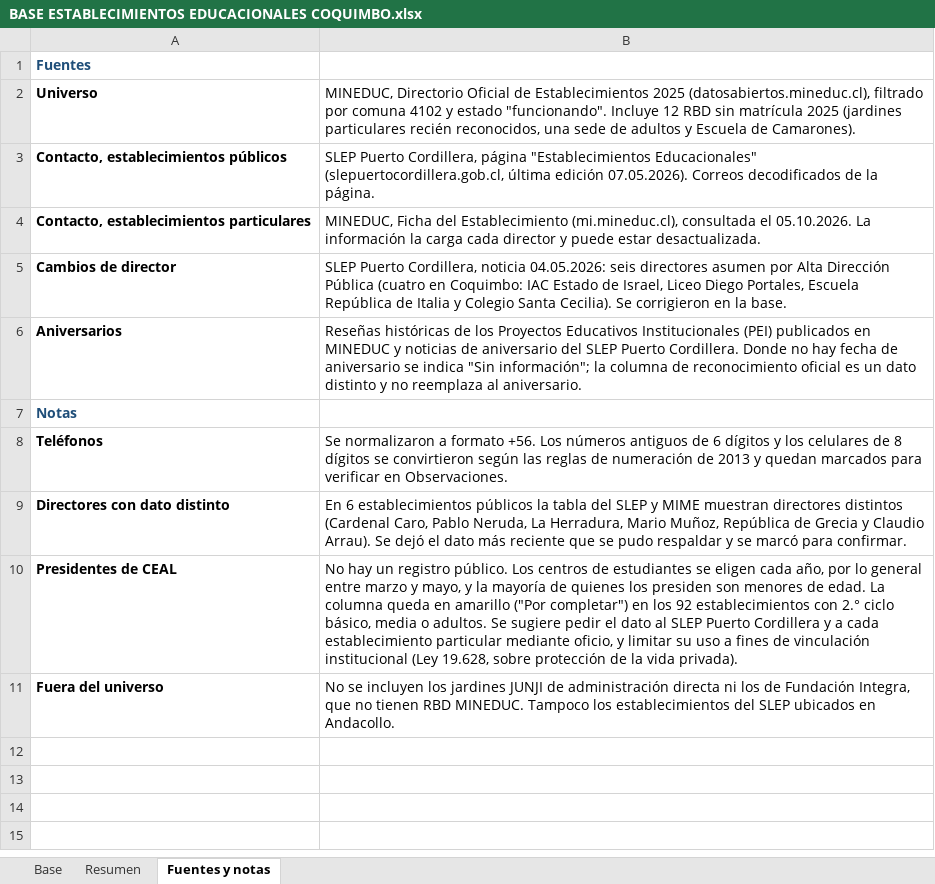
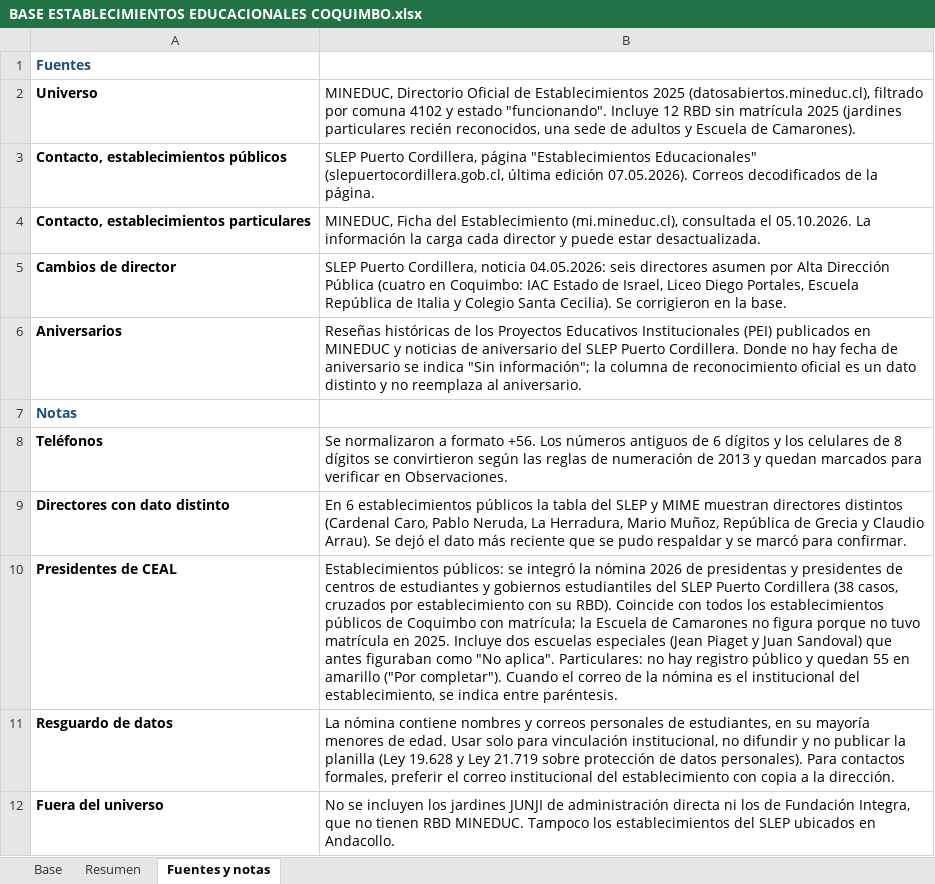
Before and after one commit to nicolasperezallendes/PROYECTO, an Excel workbook: claude/05.10.2026 - BASE ESTABLECIMIENTOS EDUCACIONALES COQUIMBO/BASE ESTABLECIMIENTOS EDUCACIONALES COQUIMBO.xlsx, sheet Fuentes y notas, drawn as a sheet; values as stored, in another font and other column widths than the file's, no borders; the diff names each change by its address in the sheet, - before the commit and + after, or states it on an @@ line.

```diff
--- a/claude/05.10.2026 - BASE ESTABLECIMIENTOS EDUCACIONALES COQUIMBO/BASE ESTABLECIMIENTOS EDUCACIONALES COQUIMBO.xlsx (sheet Fuentes y notas)
+++ b/claude/05.10.2026 - BASE ESTABLECIMIENTOS EDUCACIONALES COQUIMBO/BASE ESTABLECIMIENTOS EDUCACIONALES COQUIMBO.xlsx (sheet Fuentes y notas)
-B10: No hay un registro público. Los centros de estudiantes se eligen cada año, por lo general entre marzo y mayo, y la mayoría de quienes los presiden son menores de edad. La columna queda en amarillo ("Por completar") en los 92 establecimientos con 2.° ciclo básico, media o adultos. Se sugiere pedir el dato al SLEP Puerto Cordillera y a cada establecimiento particular mediante oficio, y limitar su uso a fines de vinculación institucional (Ley 19.628, sobre protección de la vida privada).
+B10: Establecimientos públicos: se integró la nómina 2026 de presidentas y presidentes de centros de estudiantes y gobiernos estudiantiles del SLEP Puerto Cordillera (38 casos, cruzados por establecimiento con su RBD). Coincide con todos los establecimientos públicos de Coquimbo con matrícula; la Escuela de Camarones no figura porque no tuvo matrícula en 2025. Incluye dos escuelas especiales (Jean Piaget y Juan Sandoval) que antes figuraban como "No aplica". Particulares: no hay registro público y quedan 55 en amarillo ("Por completar"). Cuando el correo de la nómina es el institucional del establecimiento, se indica entre paréntesis.
+row 11: Resguardo de datos | La nómina contiene nombres y correos personales de estudiantes, en su mayoría menores de edad. Usar solo para vinculación institucional, no difundir y no publicar la planilla (Ley 19.628 y Ley 21.719 sobre protección de datos personales). Para contactos formales, preferir el correo institucional del establecimiento con copia a la dirección.
```
Also changed, not shown: sheet Base, sheet Resumen, 2 other files.
